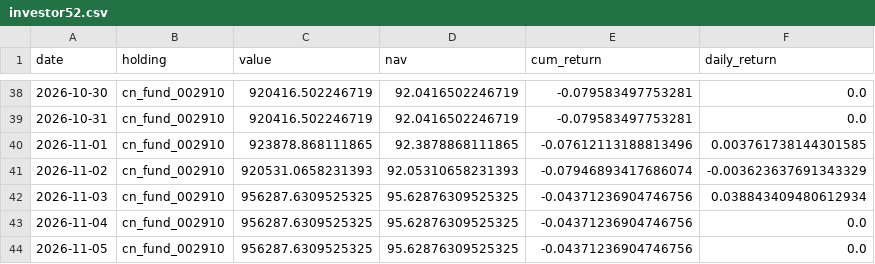
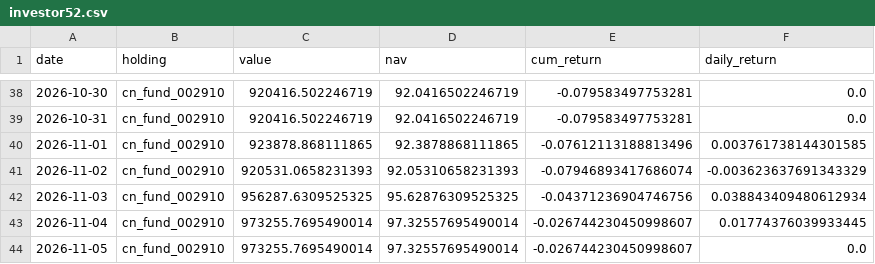
Before and after one commit to Bulin-wang/invest-dashboard, a CSV file: data/portfolios/investor52.csv, drawn as a sheet; only a part is shown, gaps mark what is left out.

```diff
--- a/data/portfolios/investor52.csv
+++ b/data/portfolios/investor52.csv
@@ -42,3 +42,3 @@ date,holding,value,nav,cum_return,daily_return
 2026-11-03,cn_fund_002910,956287.6309525325,95.62876309525325,-0.04371236904746756,0.038843409480612934
-2026-11-04,cn_fund_002910,956287.6309525325,95.62876309525325,-0.04371236904746756,0.0
-2026-11-05,cn_fund_002910,956287.6309525325,95.62876309525325,-0.04371236904746756,0.0
+2026-11-04,cn_fund_002910,973255.7695490014,97.32557695490014,-0.026744230450998607,0.01774376039933445
+2026-11-05,cn_fund_002910,973255.7695490014,97.32557695490014,-0.026744230450998607,0.0
```
Also changed, not shown: data/index/equal_weight.csv, data/prices/cn_fund_002910.csv, 3 other files.
